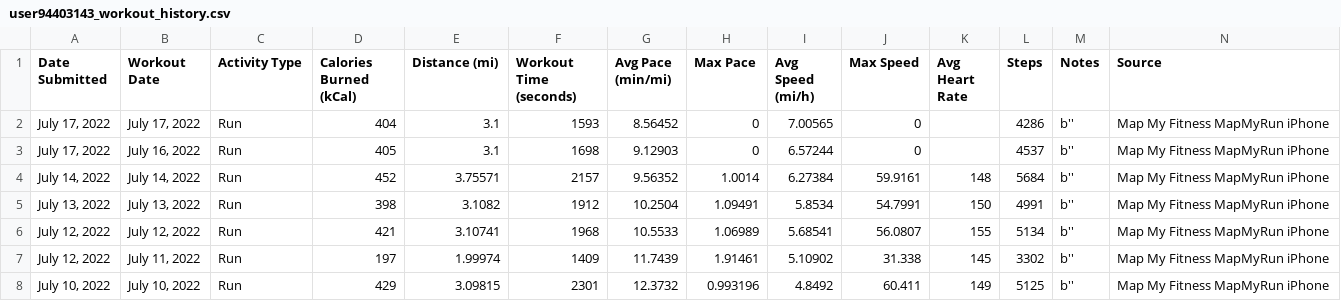
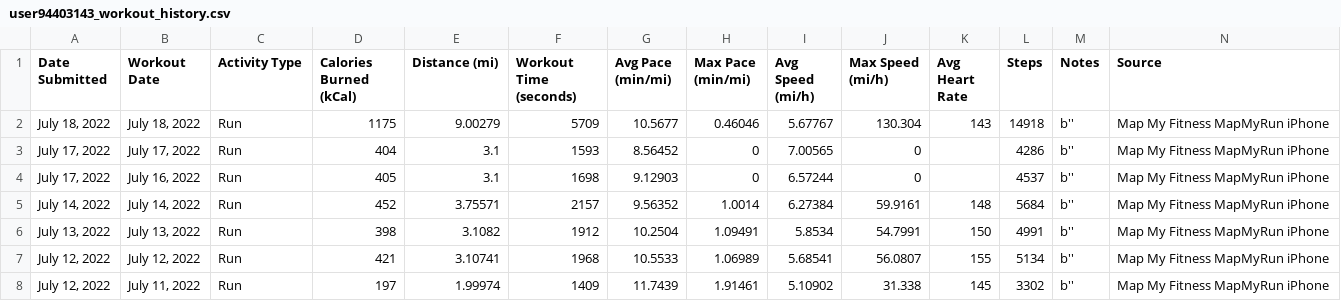
Before and after one commit to Cbhami/Coraline, a CSV file: Resources/csv data/user94403143_workout_history.csv, drawn as a sheet; only a part is shown; the shorter side is filled out with more unchanged rows; rows hold the shown columns only; the diff names each change by its address in the sheet, - before the commit and + after, or states it on an @@ line.

```diff
--- a/Resources/csv data/user94403143_workout_history.csv
+++ b/Resources/csv data/user94403143_workout_history.csv
-H1: Max Pace
+H1: Max Pace (min/mi)
-J1: Max Speed
+J1: Max Speed (mi/h)
+row 2: July 18, 2022 | July 18, 2022 | Run | 1175 | 9.00279 | 5709 | 10.5677 | 0.46046 | 5.67767 | 130.304 | 143 | 14918 | b'' | Map My Fitness MapMyRun iPhone
```
Also changed, not shown: 2 other files.
